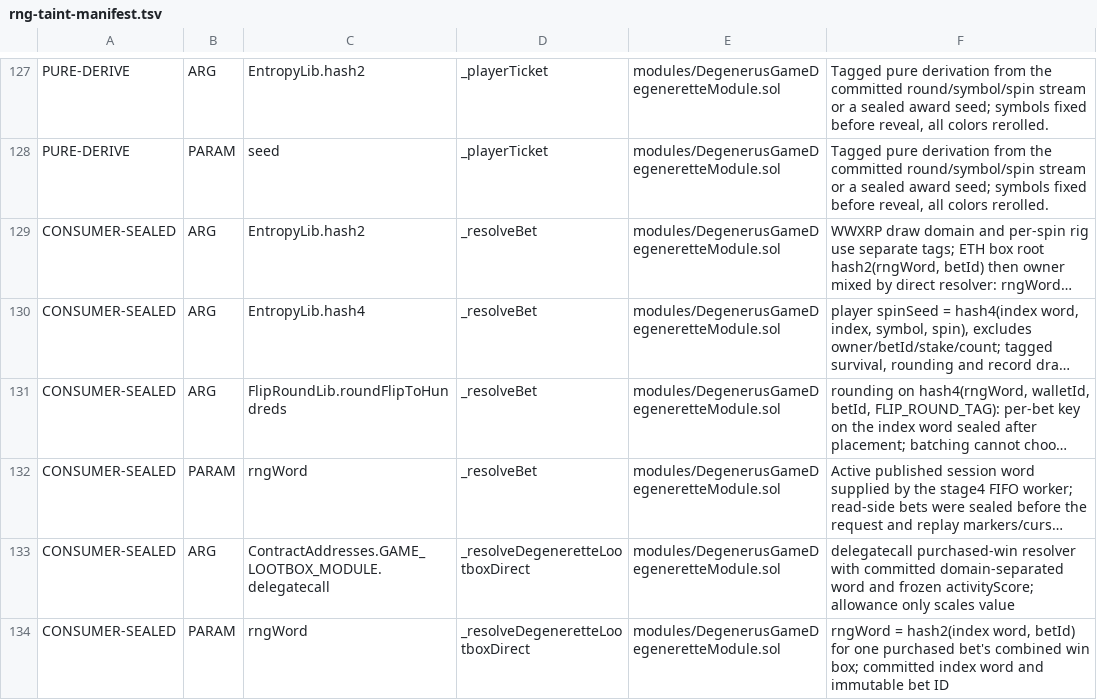
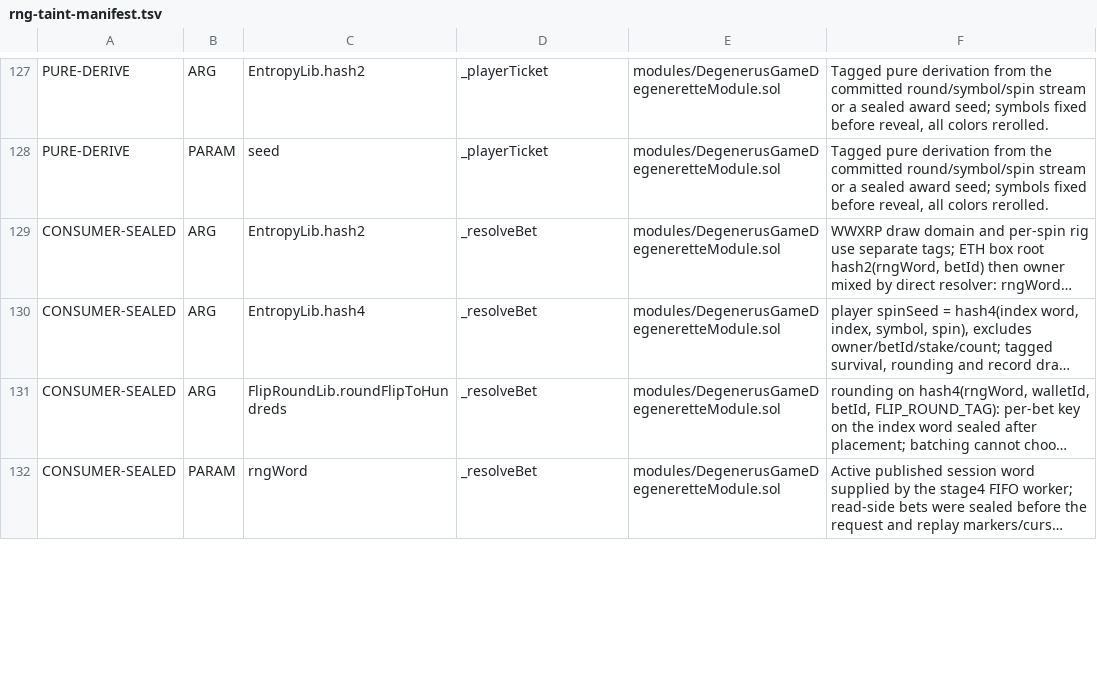
Before and after one commit to PurgeGame/degenerus-protocol, a TSV file: scripts/rng-taint-manifest.tsv, drawn as a sheet; only a part is shown, gaps mark what is left out; long unchanged cells end in …; the diff covers the shown part only; the diff names each change by its address in the sheet, - before the commit and + after, or states it on an @@ line.

```diff
--- a/scripts/rng-taint-manifest.tsv
+++ b/scripts/rng-taint-manifest.tsv
-row 133: CONSUMER-SEALED | ARG | ContractAddresses.GAME_LOOTBOX_MODULE.delegatecall | _resolveDegeneretteLootboxDirect | modules/DegenerusGameDegeneretteModule.sol | delegatecall purchased-win resolver with committed domain-separated word and frozen activityScore; allowance only scales value
-row 134: CONSUMER-SEALED | PARAM | rngWord | _resolveDegeneretteLootboxDirect | modules/DegenerusGameDegeneretteModule.sol | rngWord = hash2(index word, betId) for one purchased bet's combined win box; committed index word and immutable bet ID
```
Also changed, not shown: 2 removed rows and 4 edited cells elsewhere in this file, scripts/advance-call-manifest.tsv, 10 other files.
